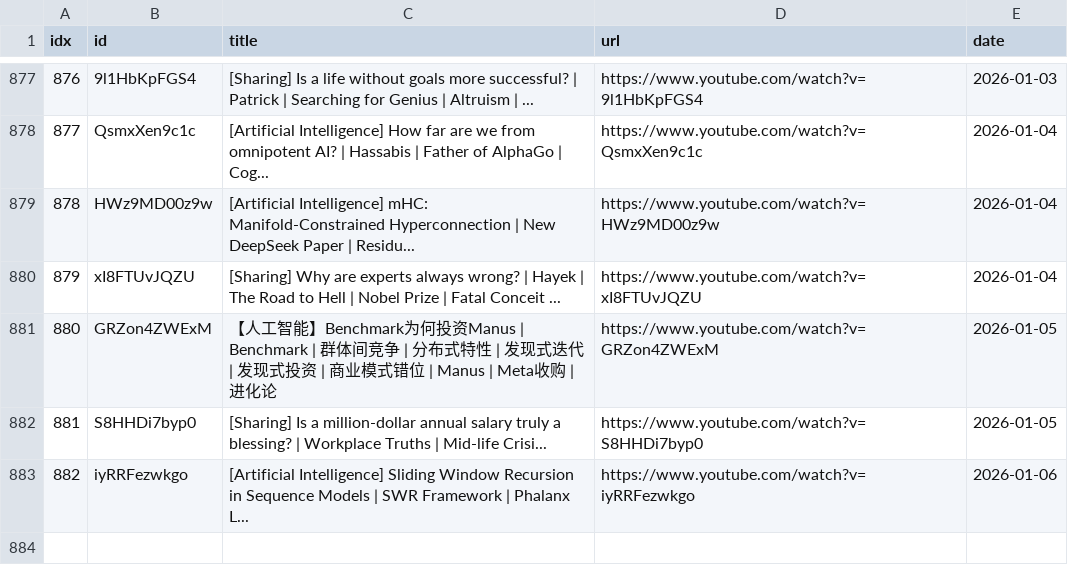
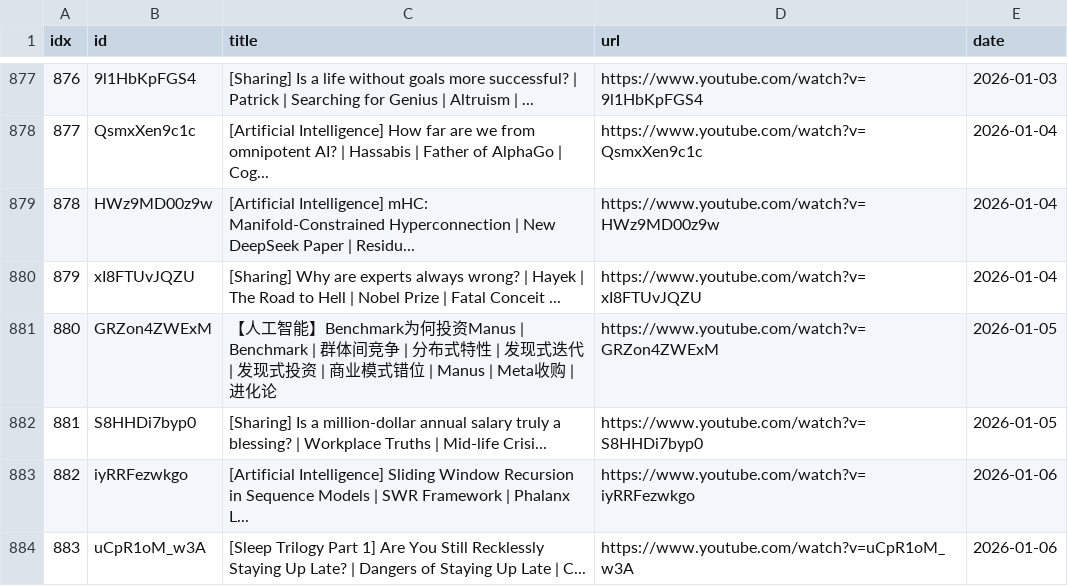
Before and after one commit to sumsjp/BestPartners, a CSV file: src/video_list.csv, drawn as a sheet; only a part is shown, gaps mark what is left out.

```diff
--- a/src/video_list.csv
+++ b/src/video_list.csv
@@ -883 +883,2 @@ idx,id,title,url,date
 882,iyRRFezwkgo,[Artificial Intelligence] Sliding Window Recursion in Sequence Models | SWR Framework | Phalanx L...,https://www.youtube.com/watch?v=iyRRFezwkgo,2026-01-06
+883,uCpR1oM_w3A,[Sleep Trilogy Part 1] Are You Still Recklessly Staying Up Late? | Dangers of Staying Up Late | C...,https://www.youtube.com/watch?v=uCpR1oM_w3A,2026-01-06
```
Also changed, not shown: 3 other files.
